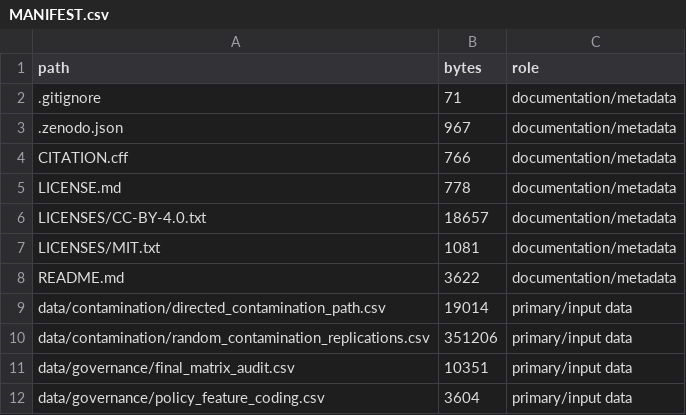
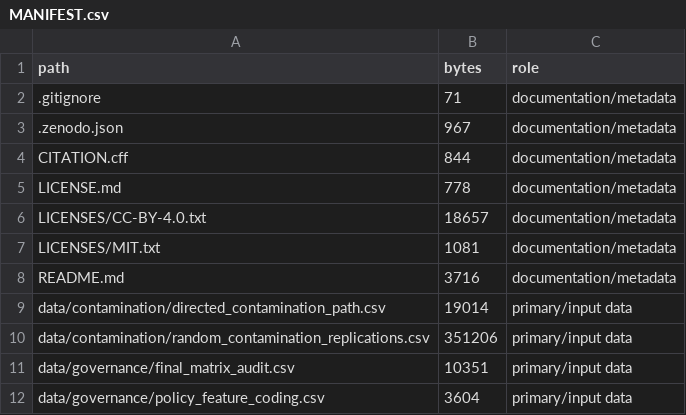
Before and after one commit to alfonsomateoscaballero/DR-SMAA, a CSV file: MANIFEST.csv, drawn as a sheet; only a part is shown.

```diff
--- a/MANIFEST.csv
+++ b/MANIFEST.csv
@@ -3,3 +3,3 @@ path,bytes,role
 .zenodo.json,967,documentation/metadata
-CITATION.cff,766,documentation/metadata
+CITATION.cff,844,documentation/metadata
 LICENSE.md,778,documentation/metadata
@@ -7,3 +7,3 @@ LICENSES/CC-BY-4.0.txt,18657,documentation/metadata
 LICENSES/MIT.txt,1081,documentation/metadata
-README.md,3622,documentation/metadata
+README.md,3716,documentation/metadata
 data/contamination/directed_contamination_path.csv,19014,primary/input data
```
Also changed, not shown: 3 other files.
